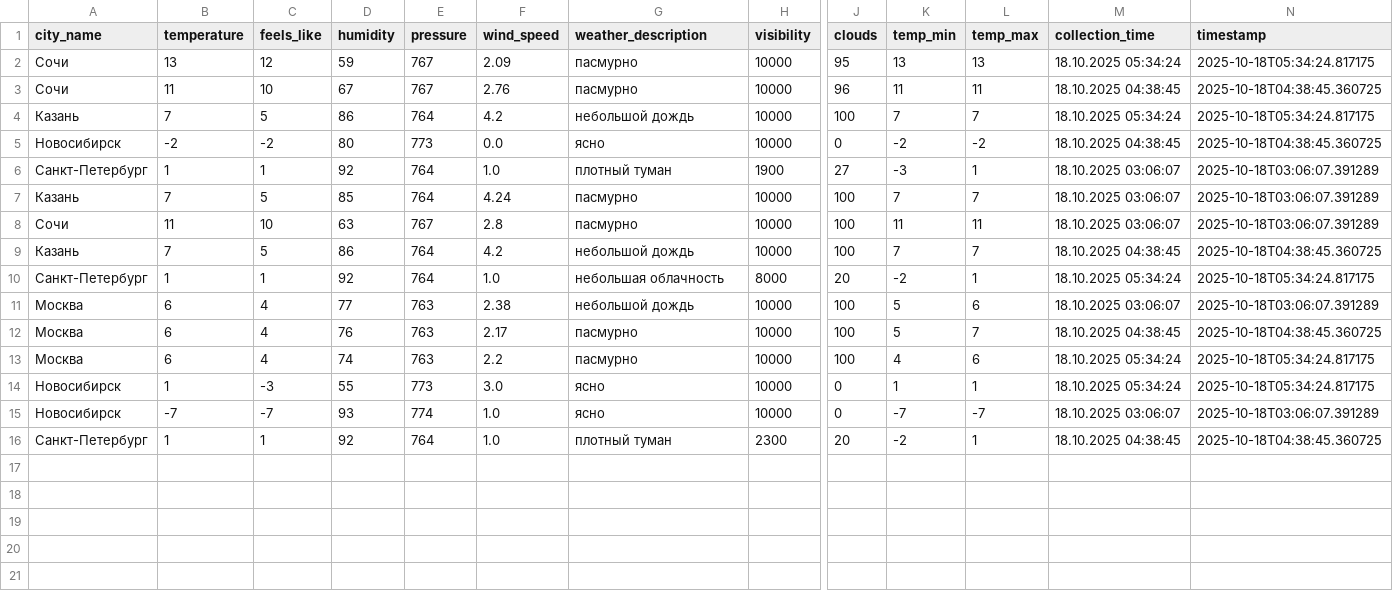
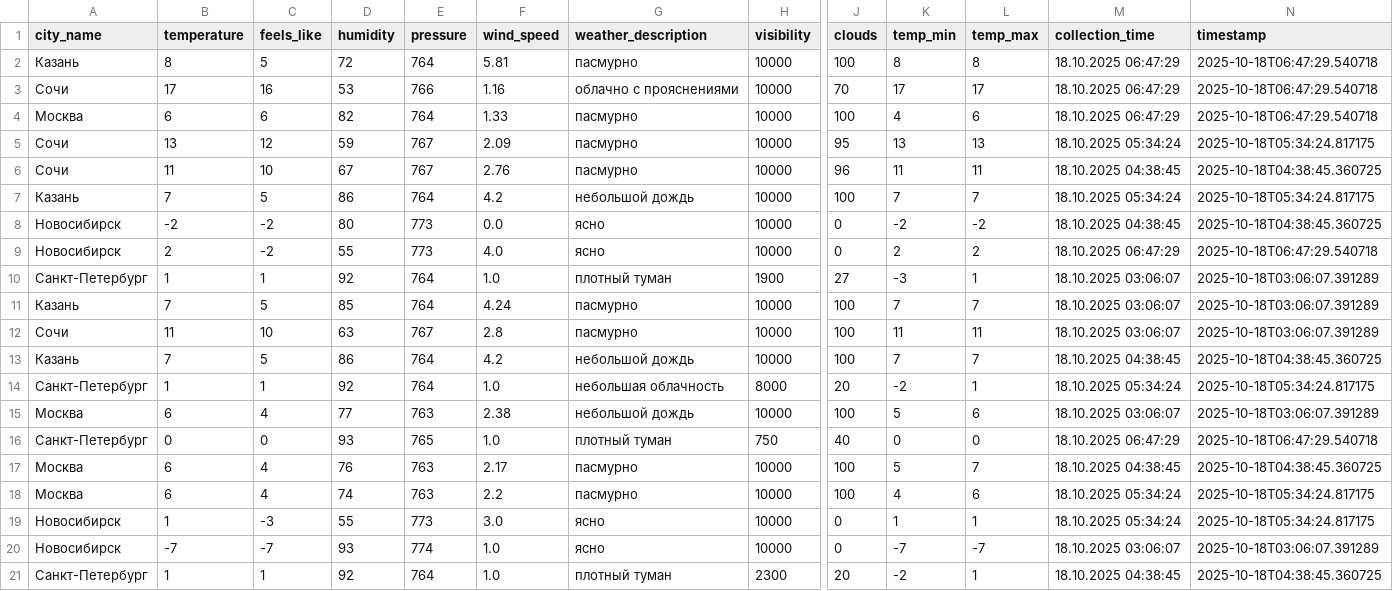
Before and after one commit to julia-JT/Weather_tourism_pipeline, a CSV file: data/enriched/weather_enriched_20251018.csv, drawn as a sheet; only a part is shown, gaps mark what is left out; rows hold the shown columns only; the diff names each change by its address in the sheet, - before the commit and + after, or states it on an @@ line.

```diff
--- a/data/enriched/weather_enriched_20251018.csv
+++ b/data/enriched/weather_enriched_20251018.csv
+row 2: Казань | 8 | 5 | 72 | 764 | 5.81 | пасмурно | 10000 | 100 | 8 | 8 | 18.10.2025 06:47:29 | 2025-10-18T06:47:29.540718
+row 3: Сочи | 17 | 16 | 53 | 766 | 1.16 | облачно с прояснениями | 10000 | 70 | 17 | 17 | 18.10.2025 06:47:29 | 2025-10-18T06:47:29.540718
+row 4: Москва | 6 | 6 | 82 | 764 | 1.33 | пасмурно | 10000 | 100 | 4 | 6 | 18.10.2025 06:47:29 | 2025-10-18T06:47:29.540718
+row 9: Новосибирск | 2 | -2 | 55 | 773 | 4.0 | ясно | 10000 | 0 | 2 | 2 | 18.10.2025 06:47:29 | 2025-10-18T06:47:29.540718
+row 16: Санкт-Петербург | 0 | 0 | 93 | 765 | 1.0 | плотный туман | 750 | 40 | 0 | 0 | 18.10.2025 06:47:29 | 2025-10-18T06:47:29.540718
```
Also changed, not shown: data/aggregated/city_tourism_rating.csv, data/aggregated/federal_districts_summary.csv, 18 other files.
